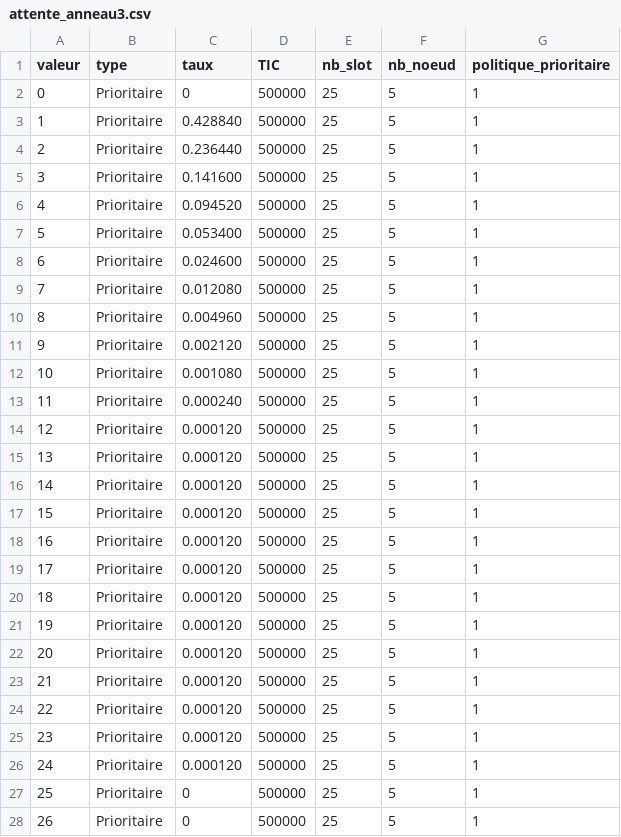
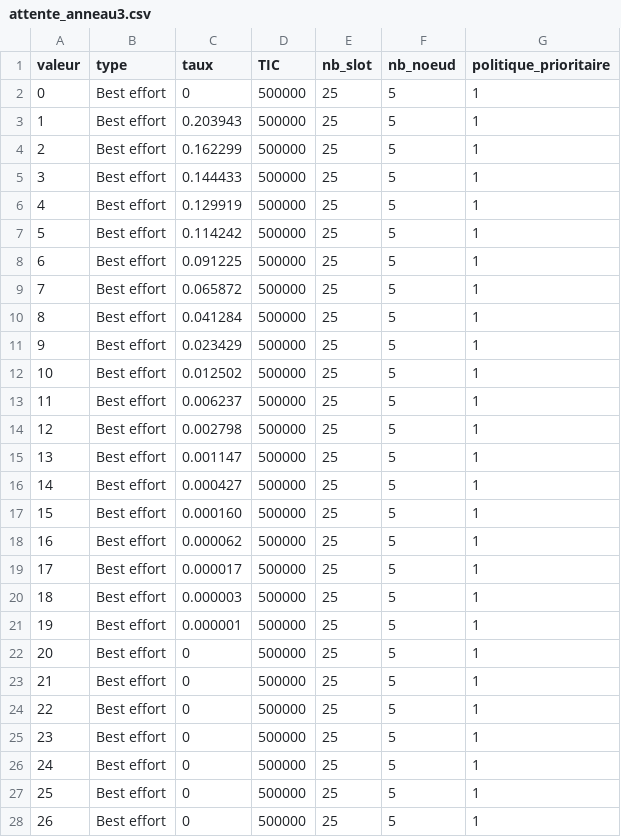
Before and after one commit to KarimGhallab/Simulation_N-GREEN, a CSV file: simulation_calcul/CSV/attente_anneau3.csv, drawn as a sheet; only a part is shown; the diff covers the shown part only.

```diff
--- a/simulation_calcul/CSV/attente_anneau3.csv
+++ b/simulation_calcul/CSV/attente_anneau3.csv
@@ -1,28 +1,28 @@
 valeur,type,taux,TIC,nb_slot,nb_noeud,politique_prioritaire
-0,Prioritaire,0,500000,25,5,1
-1,Prioritaire,0.428840,500000,25,5,1
-2,Prioritaire,0.236440,500000,25,5,1
-3,Prioritaire,0.141600,500000,25,5,1
-4,Prioritaire,0.094520,500000,25,5,1
-5,Prioritaire,0.053400,500000,25,5,1
-6,Prioritaire,0.024600,500000,25,5,1
-7,Prioritaire,0.012080,500000,25,5,1
-8,Prioritaire,0.004960,500000,25,5,1
-9,Prioritaire,0.002120,500000,25,5,1
-10,Prioritaire,0.001080,500000,25,5,1
-11,Prioritaire,0.000240,500000,25,5,1
-12,Prioritaire,0.000120,500000,25,5,1
-13,Prioritaire,0.000120,500000,25,5,1
-14,Prioritaire,0.000120,500000,25,5,1
-15,Prioritaire,0.000120,500000,25,5,1
-16,Prioritaire,0.000120,500000,25,5,1
-17,Prioritaire,0.000120,500000,25,5,1
-18,Prioritaire,0.000120,500000,25,5,1
-19,Prioritaire,0.000120,500000,25,5,1
-20,Prioritaire,0.000120,500000,25,5,1
-21,Prioritaire,0.000120,500000,25,5,1
-22,Prioritaire,0.000120,500000,25,5,1
-23,Prioritaire,0.000120,500000,25,5,1
-24,Prioritaire,0.000120,500000,25,5,1
-25,Prioritaire,0,500000,25,5,1
-26,Prioritaire,0,500000,25,5,1
+0,Best effort,0,500000,25,5,1
+1,Best effort,0.203943,500000,25,5,1
+2,Best effort,0.162299,500000,25,5,1
+3,Best effort,0.144433,500000,25,5,1
+4,Best effort,0.129919,500000,25,5,1
+5,Best effort,0.114242,500000,25,5,1
+6,Best effort,0.091225,500000,25,5,1
+7,Best effort,0.065872,500000,25,5,1
+8,Best effort,0.041284,500000,25,5,1
+9,Best effort,0.023429,500000,25,5,1
+10,Best effort,0.012502,500000,25,5,1
+11,Best effort,0.006237,500000,25,5,1
+12,Best effort,0.002798,500000,25,5,1
+13,Best effort,0.001147,500000,25,5,1
+14,Best effort,0.000427,500000,25,5,1
+15,Best effort,0.000160,500000,25,5,1
+16,Best effort,0.000062,500000,25,5,1
+17,Best effort,0.000017,500000,25,5,1
+18,Best effort,0.000003,500000,25,5,1
+19,Best effort,0.000001,500000,25,5,1
+20,Best effort,0,500000,25,5,1
+21,Best effort,0,500000,25,5,1
+22,Best effort,0,500000,25,5,1
+23,Best effort,0,500000,25,5,1
+24,Best effort,0,500000,25,5,1
+25,Best effort,0,500000,25,5,1
+26,Best effort,0,500000,25,5,1
```
Also changed, not shown: 5 edited cells elsewhere in this file, simulation_calcul/CSV/attente_anneau1.csv, simulation_calcul/CSV/attente_anneau2.csv, 18 other files.
